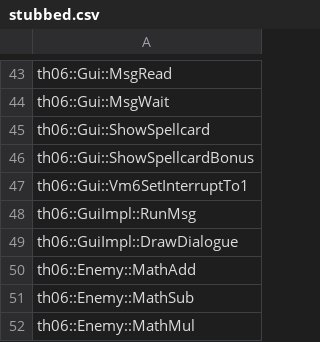
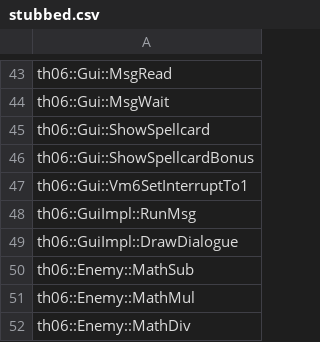
Before and after one commit to izy1sky/th06, a CSV file: config/stubbed.csv, drawn as a sheet; only a part is shown, gaps mark what is left out; the shorter side is filled out with more unchanged rows; the diff names each change by its address in the sheet, - before the commit and + after, or states it on an @@ line.

```diff
--- a/config/stubbed.csv
+++ b/config/stubbed.csv
-row 50: th06::Enemy::MathAdd
```
Also changed, not shown: config/implemented.csv, 1 other file.
